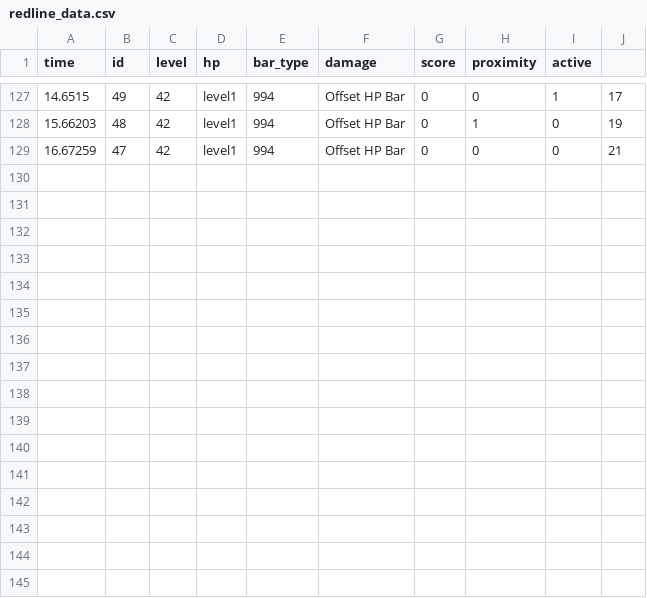
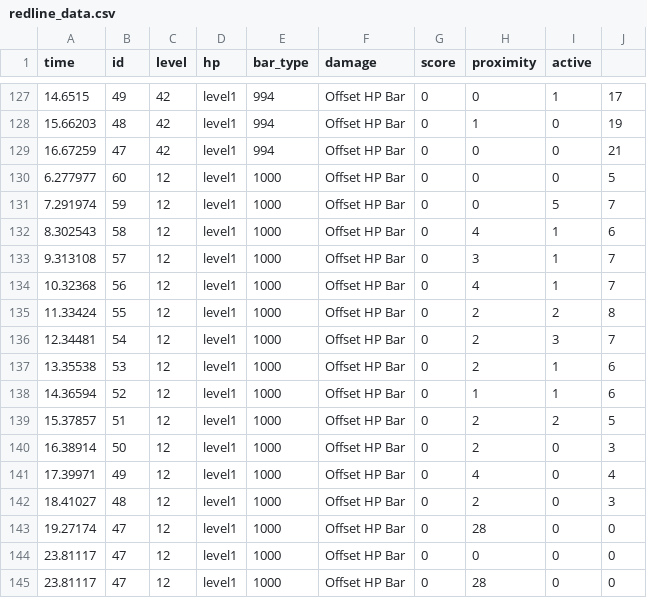
Before and after one commit to hcilab/Redline, a CSV file: RedlineDataServer/public/StreamingAssets/data/redline_data.csv, drawn as a sheet; only a part is shown, gaps mark what is left out.

```diff
--- a/RedlineDataServer/public/StreamingAssets/data/redline_data.csv
+++ b/RedlineDataServer/public/StreamingAssets/data/redline_data.csv
@@ -129 +129,17 @@ time, id, level, hp, bar_type, damage, score, proximity, active
 16.67259,47,42,level1,994,Offset HP Bar,0,0,0,21
+6.277977,60,12,level1,1000,Offset HP Bar,0,0,0,5
+7.291974,59,12,level1,1000,Offset HP Bar,0,0,5,7
+8.302543,58,12,level1,1000,Offset HP Bar,0,4,1,6
+9.313108,57,12,level1,1000,Offset HP Bar,0,3,1,7
+10.32368,56,12,level1,1000,Offset HP Bar,0,4,1,7
+11.33424,55,12,level1,1000,Offset HP Bar,0,2,2,8
+12.34481,54,12,level1,1000,Offset HP Bar,0,2,3,7
+13.35538,53,12,level1,1000,Offset HP Bar,0,2,1,6
+14.36594,52,12,level1,1000,Offset HP Bar,0,1,1,6
+15.37857,51,12,level1,1000,Offset HP Bar,0,2,2,5
+16.38914,50,12,level1,1000,Offset HP Bar,0,2,0,3
+17.39971,49,12,level1,1000,Offset HP Bar,0,4,0,4
+18.41027,48,12,level1,1000,Offset HP Bar,0,2,0,3
+19.27174,47,12,level1,1000,Offset HP Bar,0,28,0,0
+23.81117,47,12,level1,1000,Offset HP Bar,0,0,0,0
+23.81117,47,12,level1,1000,Offset HP Bar,0,28,0,0
```
Also changed, not shown: 7 other files.
